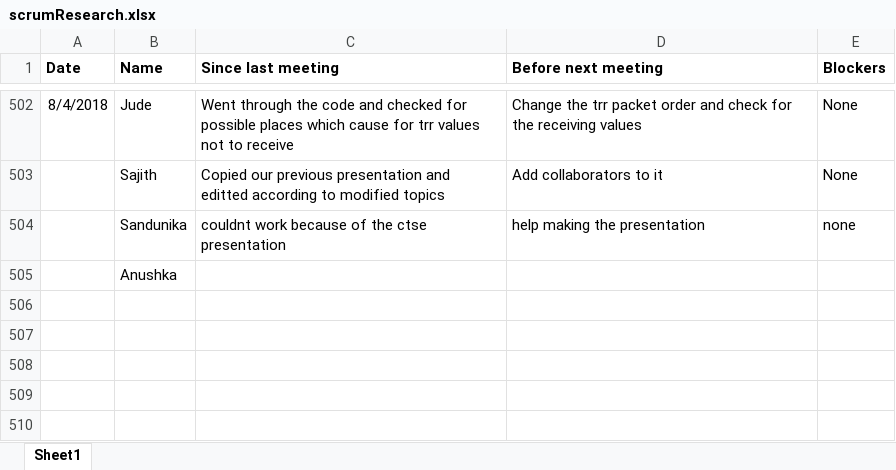
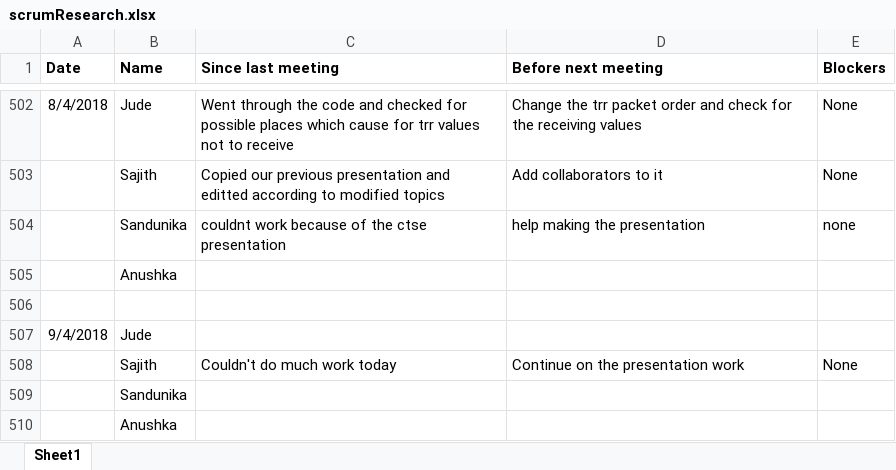
Before and after one commit to SajithNew16/Doc, an Excel workbook: scrumResearch.xlsx, sheet Sheet1, drawn as a sheet; only a part is shown, gaps mark what is left out; values as stored, in another font and other column widths than the file's, no borders; the diff names each change by its address in the sheet, - before the commit and + after, or states it on an @@ line.

Commit message:
added

```diff
--- a/scrumResearch.xlsx (sheet Sheet1)
+++ b/scrumResearch.xlsx (sheet Sheet1)
+row 506: (empty)
+row 507: 9/4/2018 | Jude
+row 508:  | Sajith | Couldn't do much work today | Continue on the presentation work | None
+row 509:  | Sandunika
+row 510:  | Anushka
```
